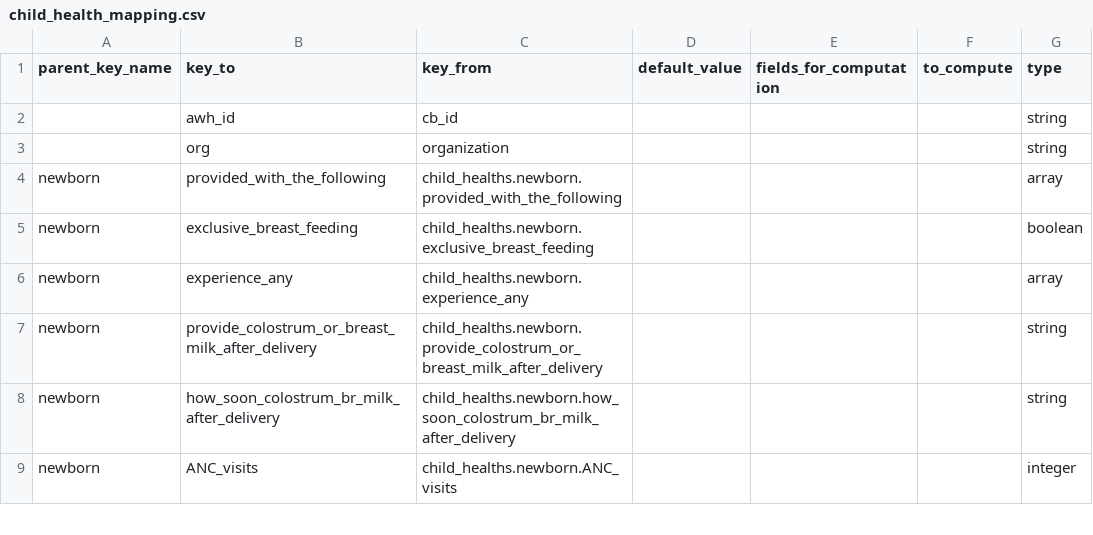
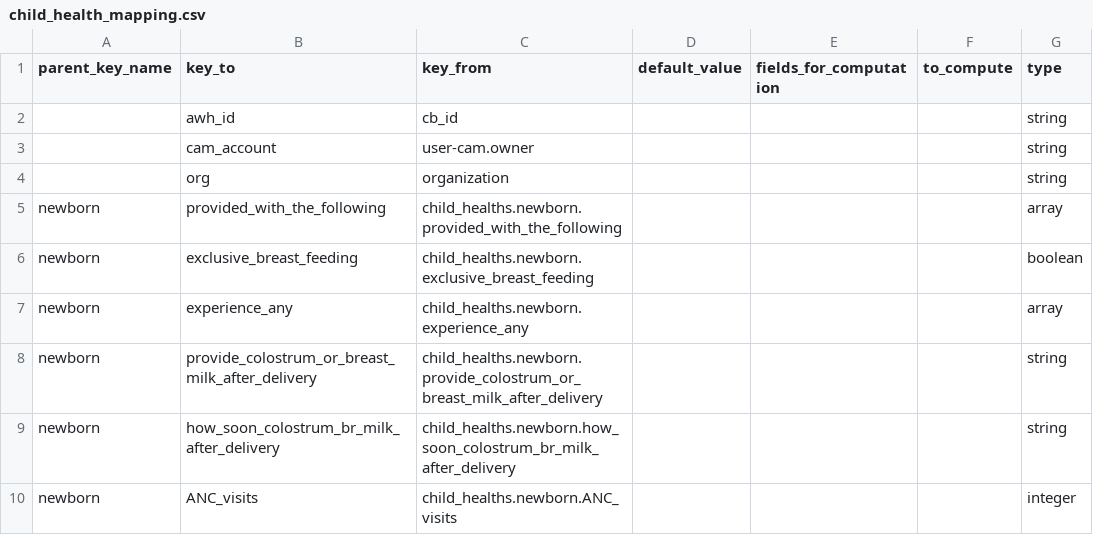
Before and after one commit to philipsales/couchbase-python-elasticsearch, a CSV file: schemas/mapping/csv_mappers/oldcuris2elastic/child_health_mapping.csv, drawn as a sheet; only a part is shown.

Commit message:
Merged in feature/change-elastic-schema (pull request #17)
Add cam_account in elastic output schema and mapping

* Add cam_account in elastic output schema and mapping

* Update household elastic schema

* Update boolean to python boolean

Approved-by: Rosette Tienzo <rosette@alliedworld.healthcare>

```diff
--- a/schemas/mapping/csv_mappers/oldcuris2elastic/child_health_mapping.csv
+++ b/schemas/mapping/csv_mappers/oldcuris2elastic/child_health_mapping.csv
@@ -2,2 +2,3 @@ parent_key_name,key_to,key_from,default_value,fields_for_computation,to_compute,
 ,awh_id,cb_id,,,,string
+,cam_account,user-cam.owner,,,,string
 ,org,organization,,,,string
```
Also changed, not shown: schemas/mapping/csv_mappers/oldcuris2elastic/demographics_mapping.csv, schemas/mapping/csv_mappers/oldcuris2elastic/dental_health_mapping.csv, 14 other files.
